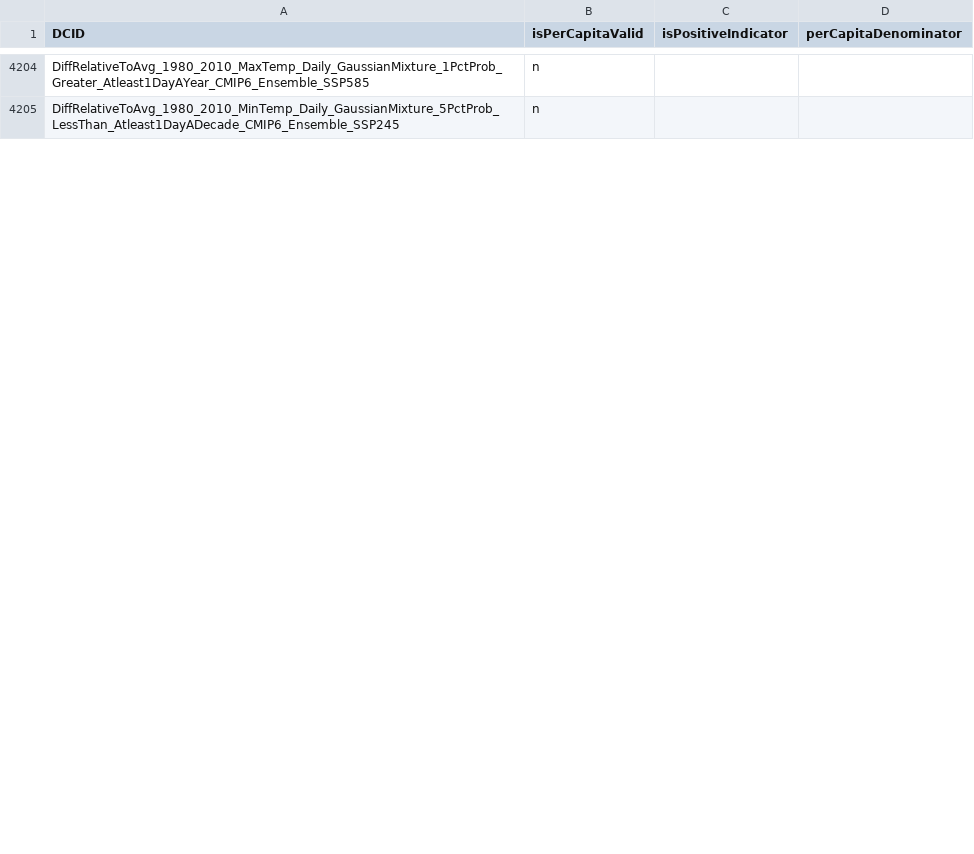
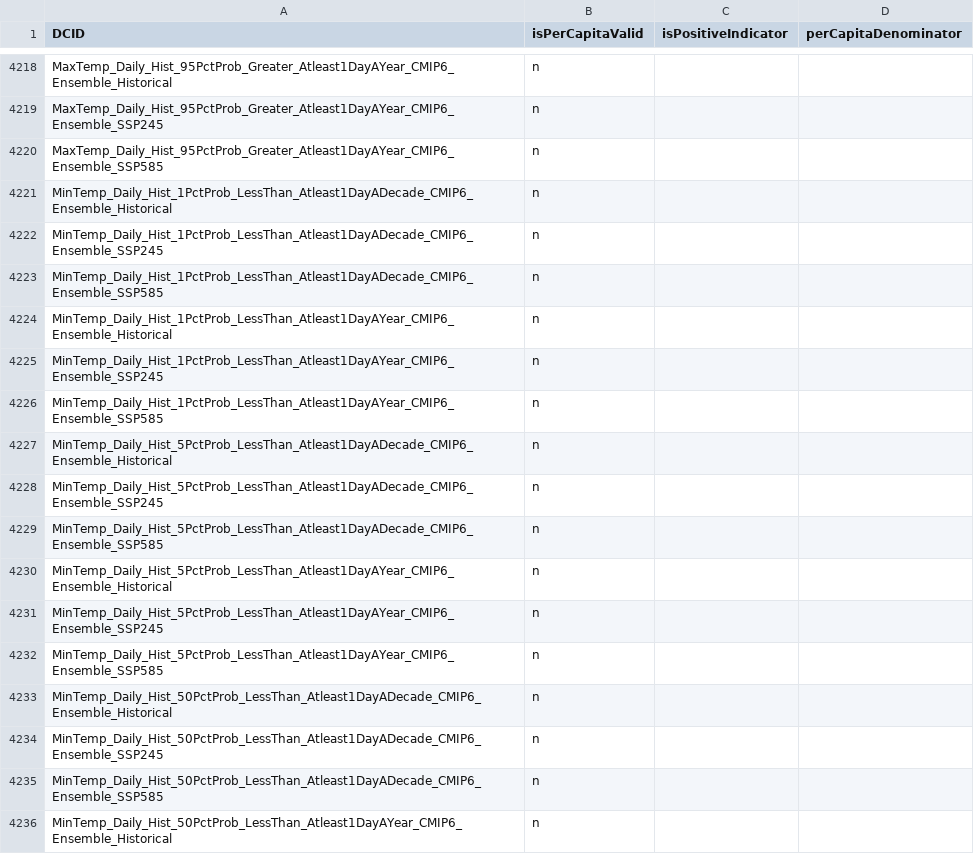
Before and after one commit to saurabh-csufi/website, a CSV file: server/config/nl_page/nl_vars_percapita_ranking.csv, drawn as a sheet; only a part is shown, gaps mark what is left out; addresses are those after the commit; the diff covers the shown part only; the diff names each change by its address in the sheet, - before the commit and + after, or states it on an @@ line.

```diff
--- a/server/config/nl_page/nl_vars_percapita_ranking.csv
+++ b/server/config/nl_page/nl_vars_percapita_ranking.csv
-A4218 (DCID): DiffRelativeToAvg_1980_2010_MaxTemp_Daily_GaussianMixture_1PctProb_Greater_Atleast1DayAYear_CMIP6_Ensemble_SSP585
+A4218 (DCID): MaxTemp_Daily_Hist_95PctProb_Greater_Atleast1DayAYear_CMIP6_Ensemble_Historical
+row 4219: MaxTemp_Daily_Hist_95PctProb_Greater_Atleast1DayAYear_CMIP6_Ensemble_SSP245 | n
+row 4220: MaxTemp_Daily_Hist_95PctProb_Greater_Atleast1DayAYear_CMIP6_Ensemble_SSP585 | n
+row 4221: MinTemp_Daily_Hist_1PctProb_LessThan_Atleast1DayADecade_CMIP6_Ensemble_Historical | n
@@ row 4315 moved to row 4222: MinTemp_Daily_Hist_1PctProb_LessThan_Atl… @@
+row 4223: MinTemp_Daily_Hist_1PctProb_LessThan_Atleast1DayADecade_CMIP6_Ensemble_SSP585 | n
+row 4224: MinTemp_Daily_Hist_1PctProb_LessThan_Atleast1DayAYear_CMIP6_Ensemble_Historical | n
@@ row 4317 moved to row 4225: MinTemp_Daily_Hist_1PctProb_LessThan_Atl… @@
@@ row 4318 moved to row 4226: MinTemp_Daily_Hist_1PctProb_LessThan_Atl… @@
+row 4227: MinTemp_Daily_Hist_5PctProb_LessThan_Atleast1DayADecade_CMIP6_Ensemble_Historical | n
@@ row 4319 moved to row 4228: MinTemp_Daily_Hist_5PctProb_LessThan_Atl… @@
@@ row 4320 moved to row 4229: MinTemp_Daily_Hist_5PctProb_LessThan_Atl… @@
+row 4230: MinTemp_Daily_Hist_5PctProb_LessThan_Atleast1DayAYear_CMIP6_Ensemble_Historical | n
@@ row 4321 moved to row 4231: MinTemp_Daily_Hist_5PctProb_LessThan_Atl… @@
@@ row 4322 moved to row 4232: MinTemp_Daily_Hist_5PctProb_LessThan_Atl… @@
-A4233 (DCID): DiffRelativeToAvg_1980_2010_MinTemp_Daily_GaussianMixture_5PctProb_LessThan_Atleast1DayADecade_CMIP6_Ensemble_SSP245
+A4233 (DCID): MinTemp_Daily_Hist_50PctProb_LessThan_Atleast1DayADecade_CMIP6_Ensemble_Historical
+row 4234: MinTemp_Daily_Hist_50PctProb_LessThan_Atleast1DayADecade_CMIP6_Ensemble_SSP245 | n
+row 4235: MinTemp_Daily_Hist_50PctProb_LessThan_Atleast1DayADecade_CMIP6_Ensemble_SSP585 | n
+row 4236: MinTemp_Daily_Hist_50PctProb_LessThan_Atleast1DayAYear_CMIP6_Ensemble_Historical | n
```
Also changed, not shown: 43 added rows, 21 removed rows, 10 moved rows and 18 edited cells elsewhere in this file, tools/nl/titles/demo_svs_1.3k_names.csv, 13 other files.
